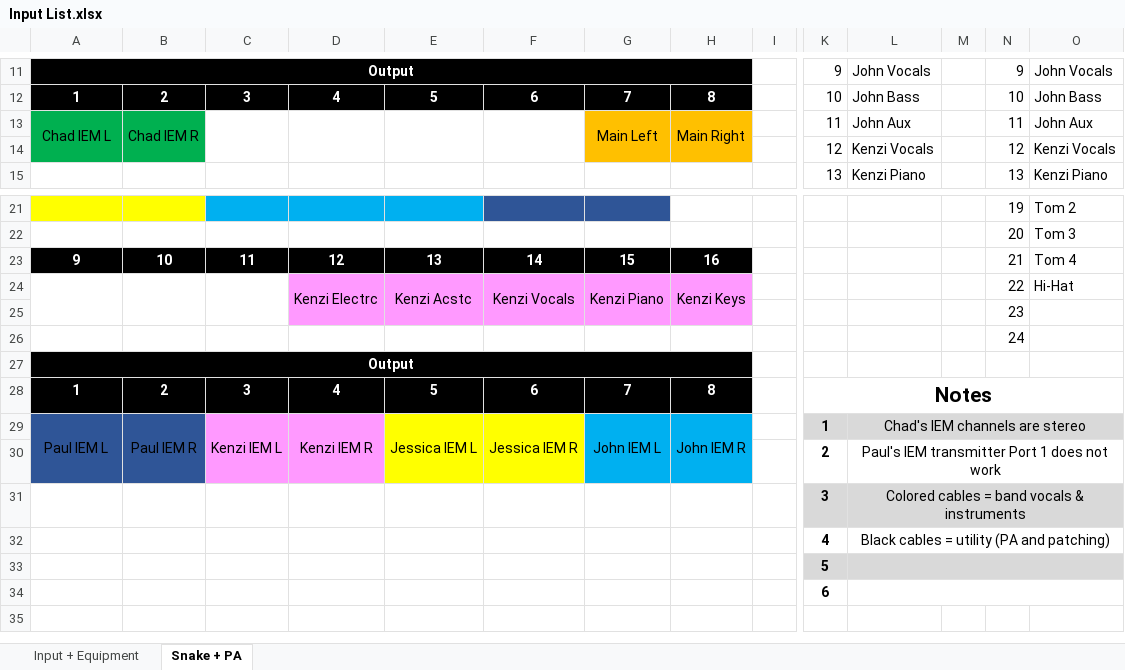
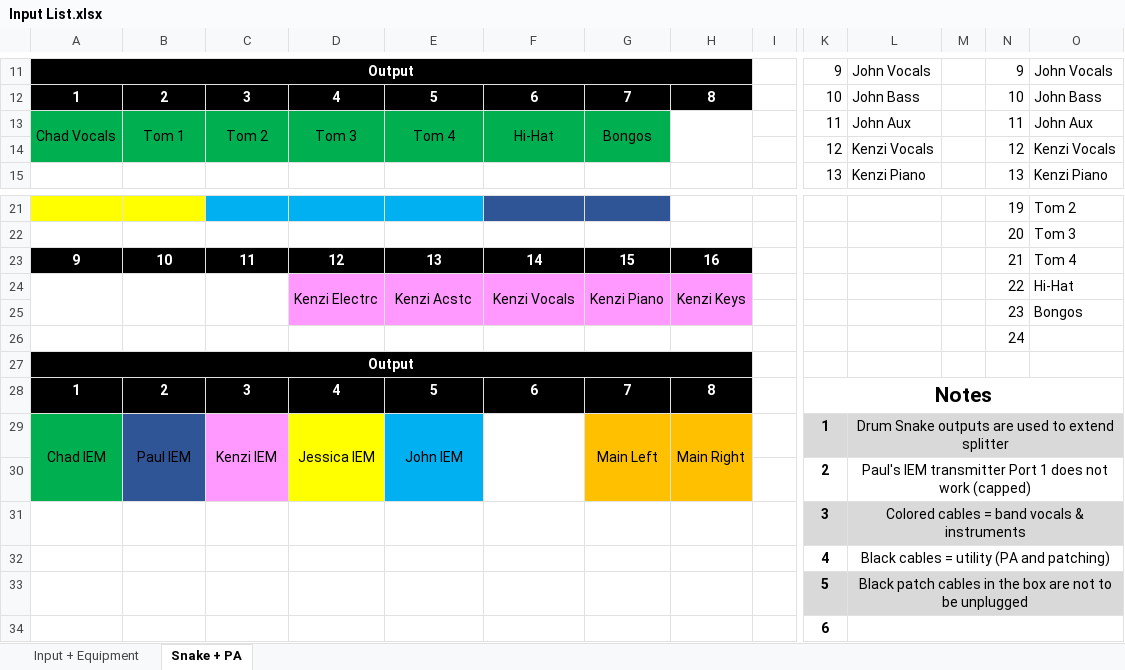
Before and after one commit to ThePerfectStrangers/TechnicalDocumentation, an Excel workbook: Input List/Input List.xlsx, sheet Snake + PA, drawn as a sheet; only a part is shown, gaps mark what is left out; values as stored, in another font and other column widths than the file's, no borders; table styles not drawn; removed rows and columns are numbered as before the commit, all else as after; rows hold the shown columns only; the diff names each change by its address in the sheet, - before the commit and + after, or states it on an @@ line.

Commit message:
New layout for split

```diff
--- a/Input List/Input List.xlsx (sheet Snake + PA)
+++ b/Input List/Input List.xlsx (sheet Snake + PA)
-row 13: Chad IEM L | Chad IEM R |  |  |  |  | Main Left | Main Right |  | 11 | John Aux |  | 11 | John Aux
+row 13: Chad Vocals | Tom 1 | Tom 2 | Tom 3 | Tom 4 | Hi-Hat | Bongos |  |  | 11 | John Aux |  | 11 | John Aux
-C14:F14 fill: none
+C14:F14 fill: #00B050
-G14 fill: #FFC000
+G14 fill: #00B050
-H14 fill: #FFC000
+H14 fill: none
-O25: (empty)
+O25: Bongos
-row 29: Paul IEM L | Paul IEM R | Kenzi IEM L | Kenzi IEM R | Jessica IEM L | Jessica IEM R | John IEM L | John IEM R |  | 1 | Chad's IEM channels are stereo
+row 29: Chad IEM | Paul IEM | Kenzi IEM | Jessica IEM | John IEM |  | Main Left | Main Right |  | 1 | Drum Snake outputs are used to extend splitter
-A30 fill: #2F5597
+A30 fill: #00B050
-D30 fill: #FF99FF
+D30 fill: #FFFF00
-E30 fill: #FFFF00
+E30 fill: #00B0F0
-F30 fill: #FFFF00
+F30 fill: none
-G30:H30 fill: #00B0F0
+G30:H30 fill: #FFC000
-L30: …not work
+L30: …not work (capped)
-L33: (empty)
+L33: Black patch cables in the box are not to be unplugged
```
Also changed, not shown: 4 other files.
